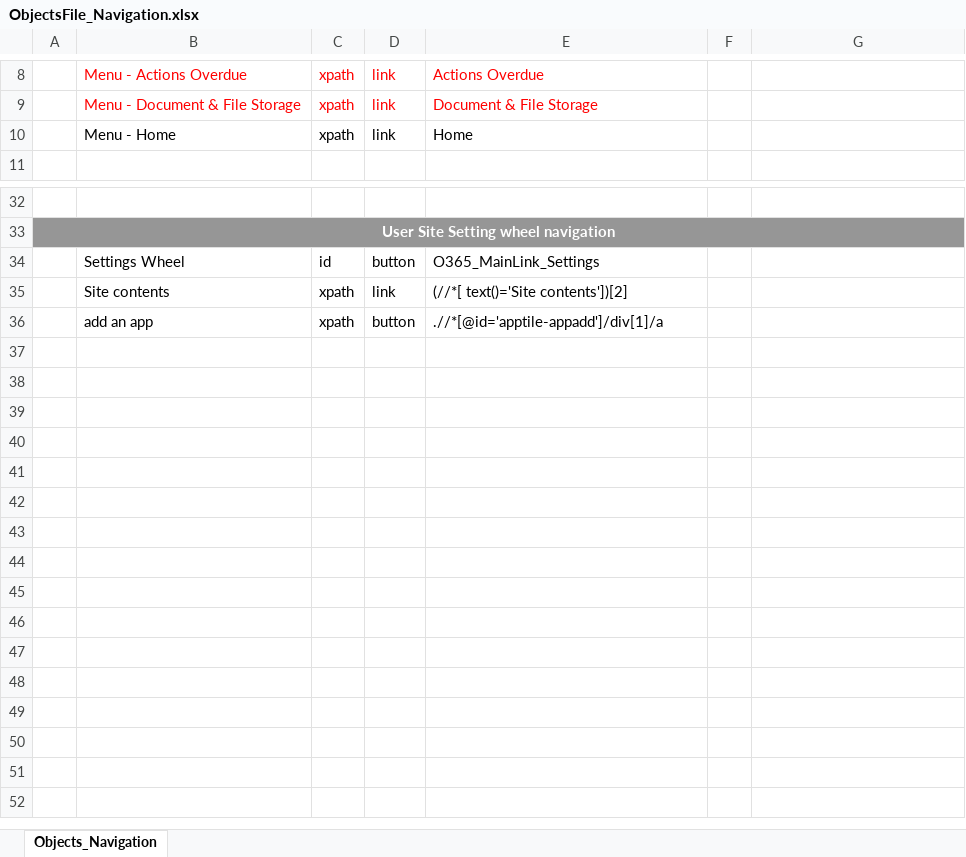
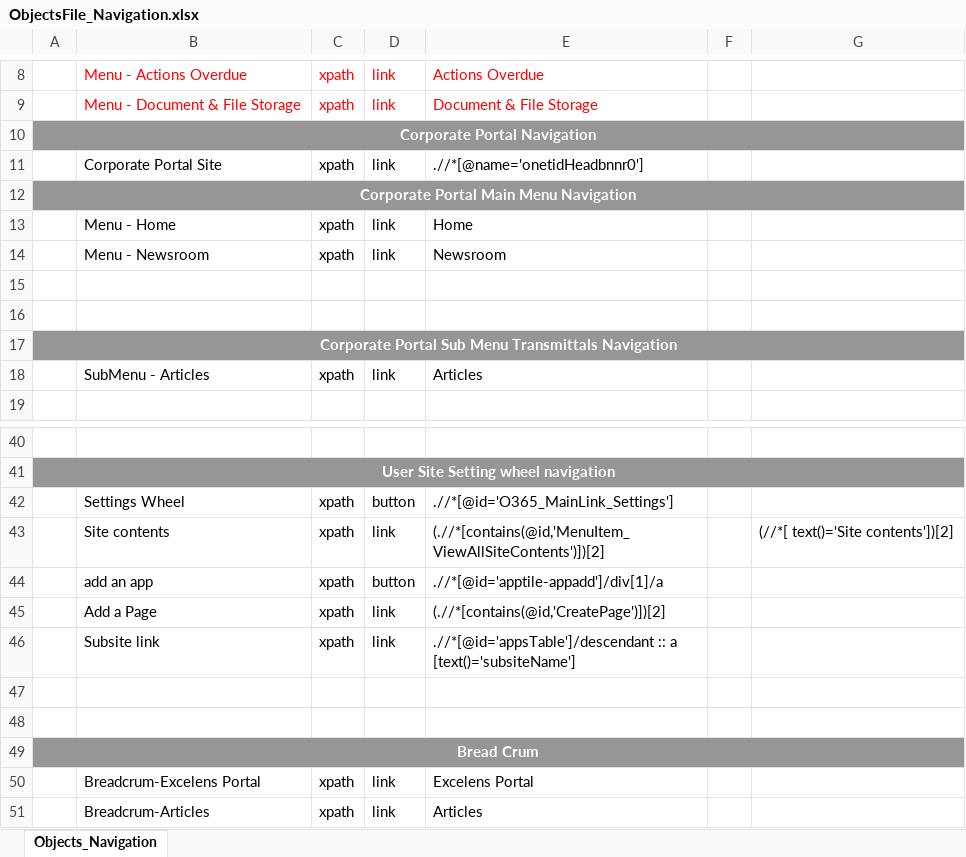
Before and after one commit to Shaikin/Excelens_Auto, an Excel workbook: Excelens_Trunk/src/com/proj/objectRepository/ObjectsFile_Navigation.xlsx, sheet Objects_Navigation, drawn as a sheet; only a part is shown, gaps mark what is left out; values as stored, in another font and other column widths than the file's, no borders; addresses are those after the commit; the diff names each change by its address in the sheet, - before the commit and + after, or states it on an @@ line.

```diff
--- a/Excelens_Trunk/src/com/proj/objectRepository/ObjectsFile_Navigation.xlsx (sheet Objects_Navigation)
+++ b/Excelens_Trunk/src/com/proj/objectRepository/ObjectsFile_Navigation.xlsx (sheet Objects_Navigation)
+row 10: Corporate Portal Navigation
+row 11:  | Corporate Portal Site | xpath | link | .//*[@name='onetidHeadbnnr0']
+row 12: Corporate Portal Main Menu Navigation
+row 14:  | Menu - Newsroom | xpath | link | Newsroom
+row 15: (empty)
+row 16: (empty)
+row 17: Corporate Portal Sub Menu Transmittals Navigation
+row 18:  | SubMenu - Articles | xpath | link | Articles
-C42: id
+C42: xpath
-E42: O365_MainLink_Settings
+E42: .//*[@id='O365_MainLink_Settings']
-E43: (//*[ text()='Site contents'])[2]
+E43: (.//*[contains(@id,'MenuItem_ViewAllSiteContents')])[2]
-G43: (empty)
+G43: (//*[ text()='Site contents'])[2]
+row 45:  | Add a Page | xpath | link | (.//*[contains(@id,'CreatePage')])[2]
+row 46:  | Subsite link | xpath | link | .//*[@id='appsTable']/descendant :: a [text()='subsiteName']
+row 47: (empty)
+row 48: (empty)
+row 49: Bread Crum
+row 50:  | Breadcrum-Excelens Portal | xpath | link | Excelens Portal
+row 51:  | Breadcrum-Articles | xpath | link | Articles
```
Also changed, not shown: Excelens_Trunk/src/com/proj/objectRepository/ObjectsFile_CorporateLens.xlsx, Excelens_Trunk/src/com/proj/objectRepository/ObjectsFile_Documents.xlsx, 1 other file.
